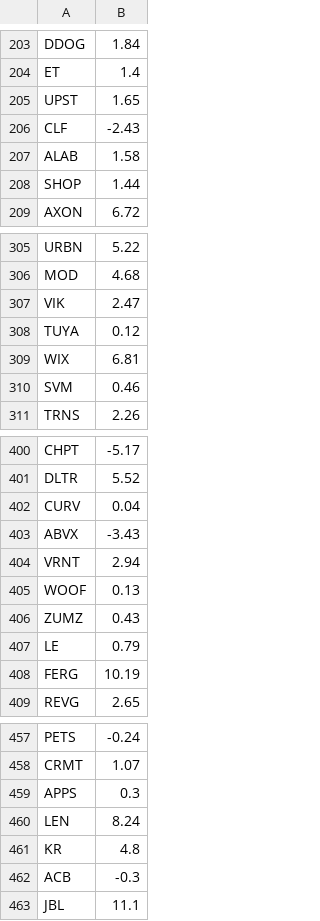
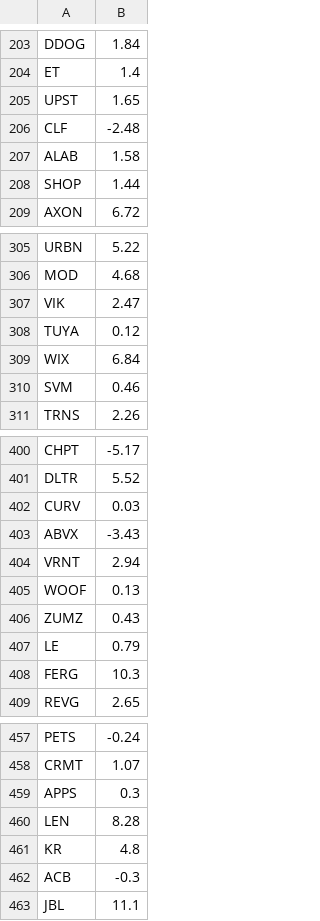
Before and after one commit to jmmbt306/knife_catcher, a CSV file: epstrend_0y.csv, drawn as a sheet; only a part is shown, gaps mark what is left out; the diff covers the shown part only.

```diff
--- a/epstrend_0y.csv
+++ b/epstrend_0y.csv
@@ -205,3 +205,3 @@ ET,1.4
 UPST,1.65
-CLF,-2.43
+CLF,-2.48
 ALAB,1.58
@@ -308,3 +308,3 @@ VIK,2.47
 TUYA,0.12
-WIX,6.81
+WIX,6.84
 SVM,0.46
@@ -401,3 +401,3 @@ CHPT,-5.17
 DLTR,5.52
-CURV,0.04
+CURV,0.03
 ABVX,-3.43
@@ -407,3 +407,3 @@ ZUMZ,0.43
 LE,0.79
-FERG,10.19
+FERG,10.3
 REVG,2.65
@@ -459,3 +459,3 @@ CRMT,1.07
 APPS,0.3
-LEN,8.24
+LEN,8.28
 KR,4.8
```
Also changed, not shown: 11 edited cells elsewhere in this file, epstrend_0q.csv.
